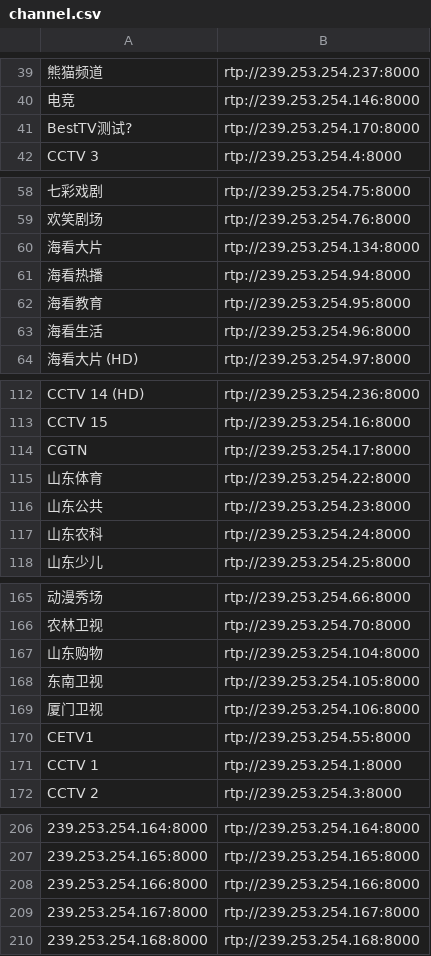
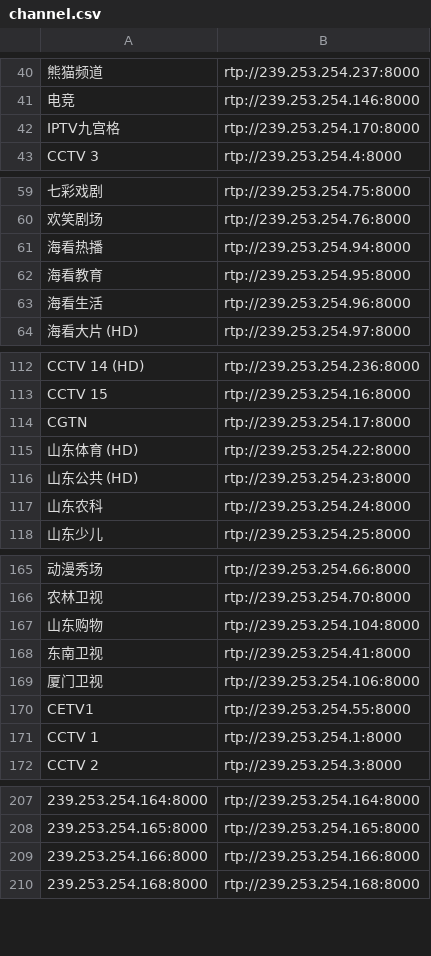
Before and after one commit to wjding/CUIPTV, a CSV file: data/channel.csv, drawn as a sheet; only a part is shown, gaps mark what is left out; removed rows and columns are numbered as before the commit, all else as after; the diff covers the shown part only; the diff names each change by its address in the sheet, - before the commit and + after, or states it on an @@ line.

```diff
--- a/data/channel.csv
+++ b/data/channel.csv
-A42: BestTV测试?
+A42: IPTV九宫格
@@ row 60 moved to row 194: 海看大片 @@
-A115: 山东体育
+A115: 山东体育 (HD)
-A116: 山东公共
+A116: 山东公共 (HD)
-B168: rtp://239.253.254.105:8000
+B168: rtp://239.253.254.41:8000
-row 209: 239.253.254.167:8000 | rtp://239.253.254.167:8000
```
Also changed, not shown: 2 added rows, 1 removed row and 13 edited cells elsewhere in this file.
